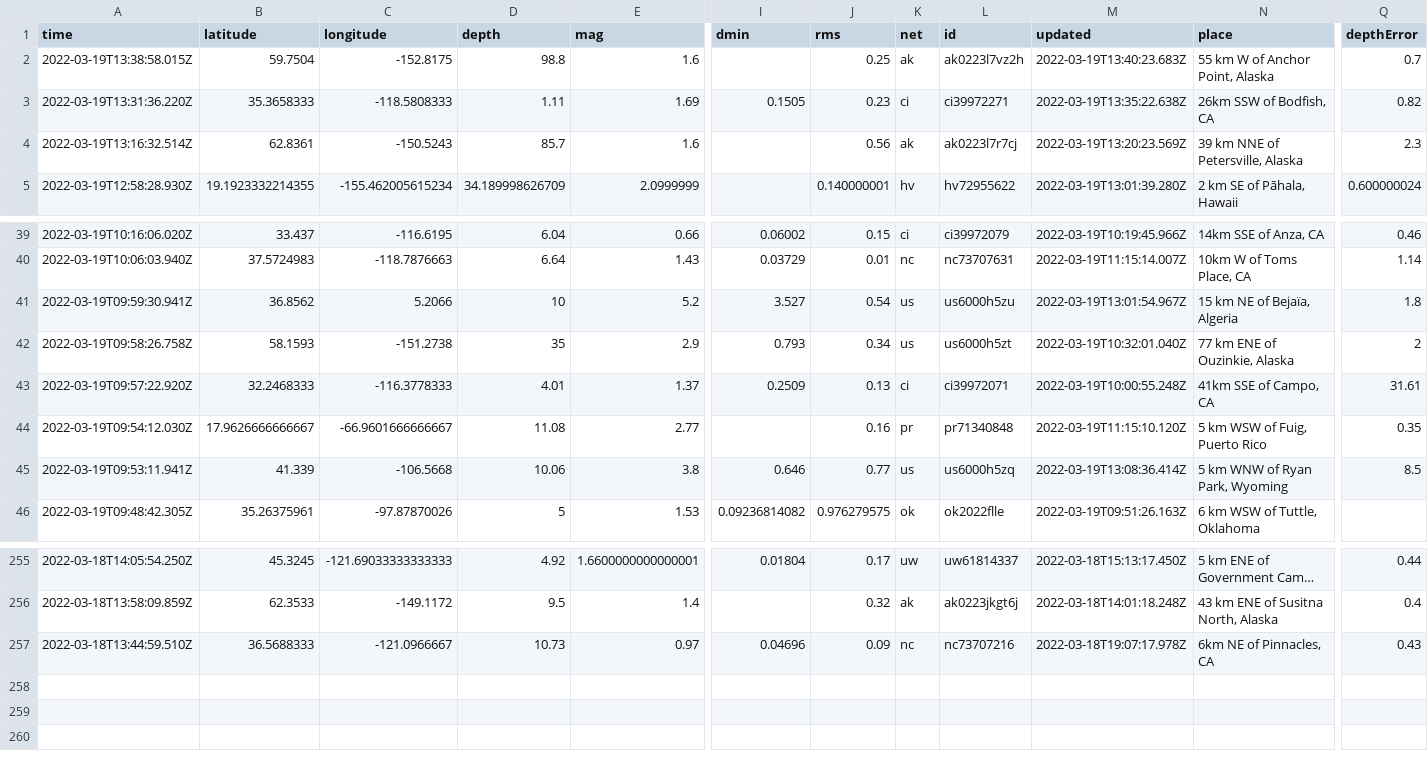
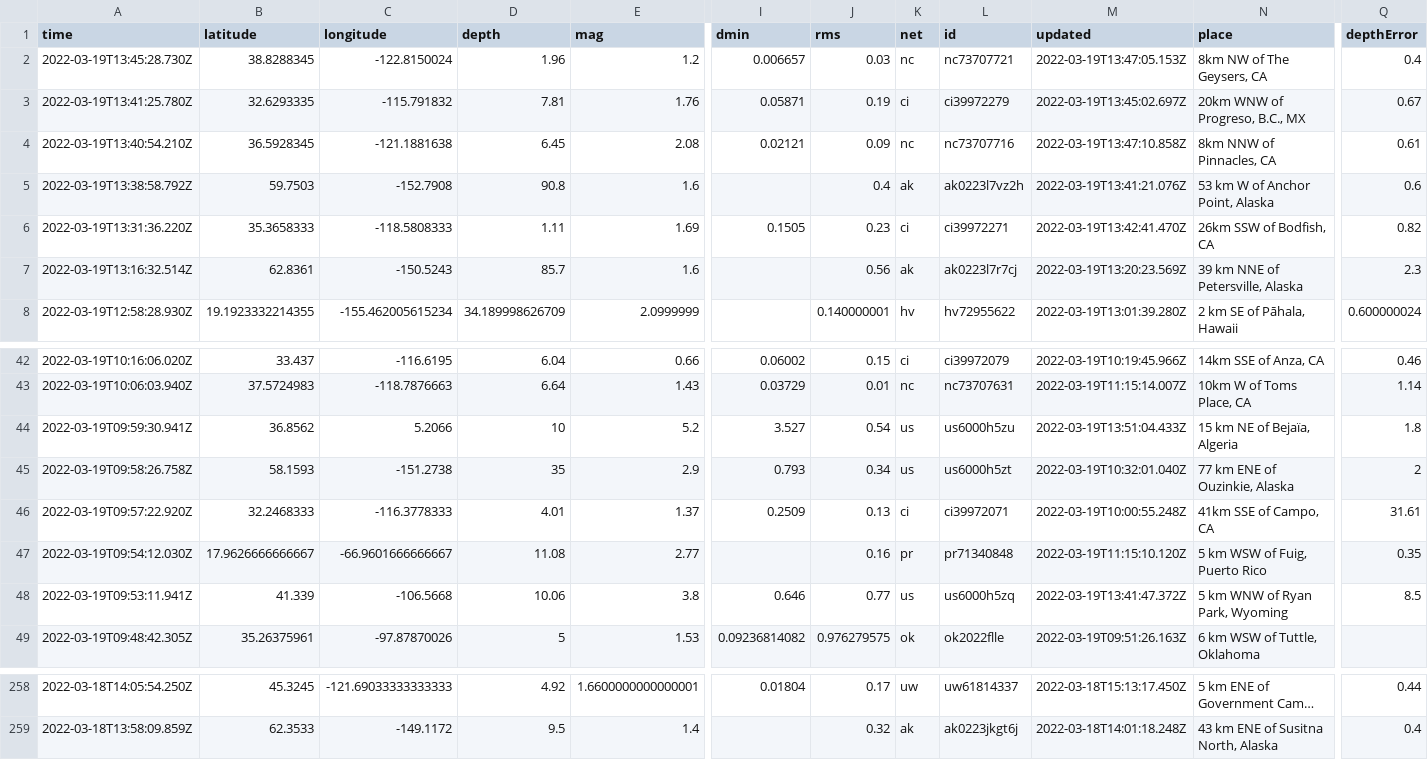
Before and after one commit to lambrechts/nicar2022-github-actions, a CSV file: usgs_current.csv, drawn as a sheet; only a part is shown, gaps mark what is left out; long unchanged cells end in …; removed rows and columns are numbered as before the commit, all else as after; rows hold the shown columns only; the diff names each change by its address in the sheet, - before the commit and + after, or states it on an @@ line.

```diff
--- a/usgs_current.csv
+++ b/usgs_current.csv
+row 2: 2022-03-19T13:45:28.730Z | 38.8288345 | -122.8150024 | 1.96 | 1.2 | 0.006657 | 0.03 | nc | nc73707721 | 2022-03-19T13:47:05.153Z | 8km NW of The Geysers, CA | 0.4
+row 3: 2022-03-19T13:41:25.780Z | 32.6293335 | -115.791832 | 7.81 | 1.76 | 0.05871 | 0.19 | ci | ci39972279 | 2022-03-19T13:45:02.697Z | 20km WNW of Progreso, B.C., MX | 0.67
+row 4: 2022-03-19T13:40:54.210Z | 36.5928345 | -121.1881638 | 6.45 | 2.08 | 0.02121 | 0.09 | nc | nc73707716 | 2022-03-19T13:47:10.858Z | 8km NNW of Pinnacles, CA | 0.61
-A5 (time): 2022-03-19T13:38:58.015Z
+A5 (time): 2022-03-19T13:38:58.792Z
-B5 (latitude): 59.7504
+B5 (latitude): 59.7503
-C5 (longitude): -152.8175
+C5 (longitude): -152.7908
-D5 (depth): 98.8
+D5 (depth): 90.8
-J5 (rms): 0.25
+J5 (rms): 0.4
-M5 (updated): 2022-03-19T13:40:23.683Z
+M5 (updated): 2022-03-19T13:41:21.076Z
-N5 (place): 55 km W of Anchor Point, Alaska
+N5 (place): 53 km W of Anchor Point, Alaska
-Q5 (depthError): 0.7
+Q5 (depthError): 0.6
-M6 (updated): 2022-03-19T13:35:22.638Z
+M6 (updated): 2022-03-19T13:42:41.470Z
-M44 (updated): 2022-03-19T13:01:54.967Z
+M44 (updated): 2022-03-19T13:51:04.433Z
-M48 (updated): 2022-03-19T13:08:36.414Z
+M48 (updated): 2022-03-19T13:41:47.372Z
-row 257: 2022-03-18T13:44:59.510Z | 36.5688333 | -121.0966667 | 10.73 | 0.97 | 0.04696 | 0.09 | nc | nc73707216 | 2022-03-18T19:07:17.978Z | 6km NE of Pinnacles, CA | 0.43
```
Also changed, not shown: usgs_main.csv.
